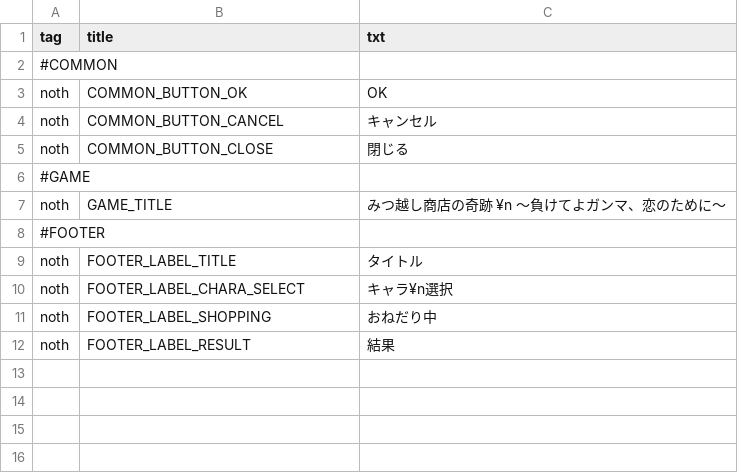
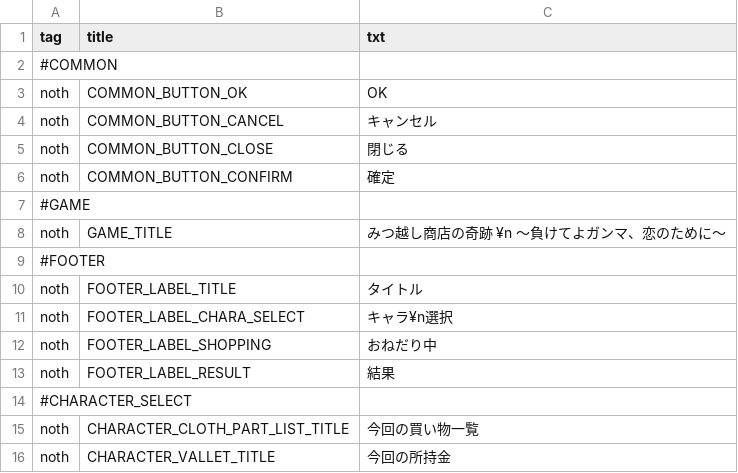
Before and after one commit to lovelyapple/makekoi-git, a TSV file: makekoi-client/Assets/Scripts/System/Language/Editor/string_source.tsv, drawn as a sheet.

Commit message:
feat: キャラ選択フェーズの骨格を追加
- SingletonBase<T> 追加
- GameModel / PartnerSelectModel を SingletonBase に統一
- GamePhaseWindowBase に OnEnter() ライフサイクル追加
- CharacterSelectPresenter の骨格実装（GamePhaseWindowBaseを継承）
- CharacterSelectPhase enum 追加
- PartnerCreate/ を PhaseCharacterSelect/ に移動

```diff
--- a/makekoi-client/Assets/Scripts/System/Language/Editor/string_source.tsv
+++ b/makekoi-client/Assets/Scripts/System/Language/Editor/string_source.tsv
@@ -5,2 +5,3 @@ noth	COMMON_BUTTON_CANCEL	キャンセル
 noth	COMMON_BUTTON_CLOSE	閉じる
+noth	COMMON_BUTTON_CONFIRM	確定
 #GAME
@@ -12 +13,4 @@ noth	FOOTER_LABEL_SHOPPING	おねだり中
 noth	FOOTER_LABEL_RESULT	結果
+#CHARACTER_SELECT
+noth	CHARACTER_CLOTH_PART_LIST_TITLE	今回の買い物一覧
+noth	CHARACTER_VALLET_TITLE	今回の所持金
```
Also changed, not shown: 38 other files.
